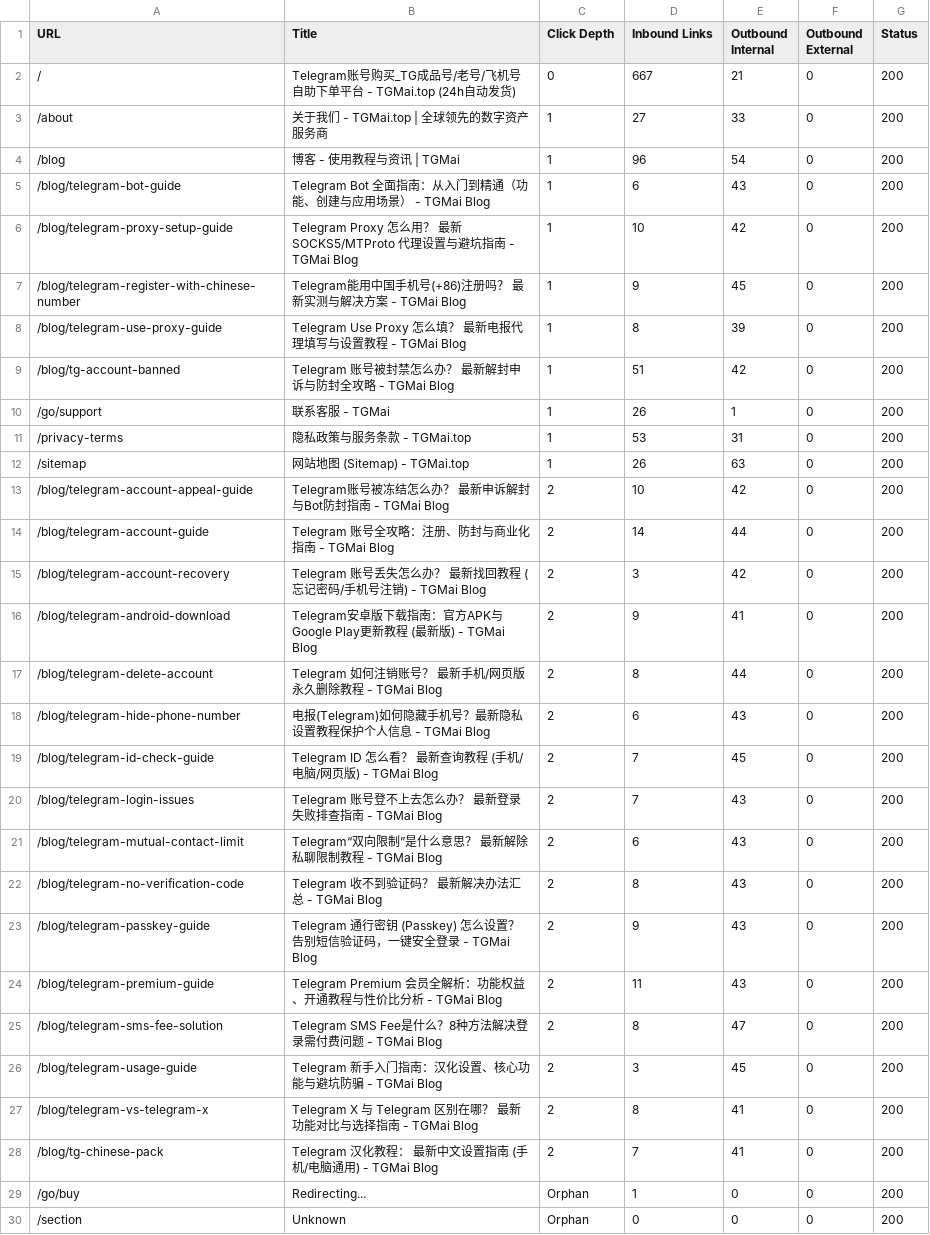
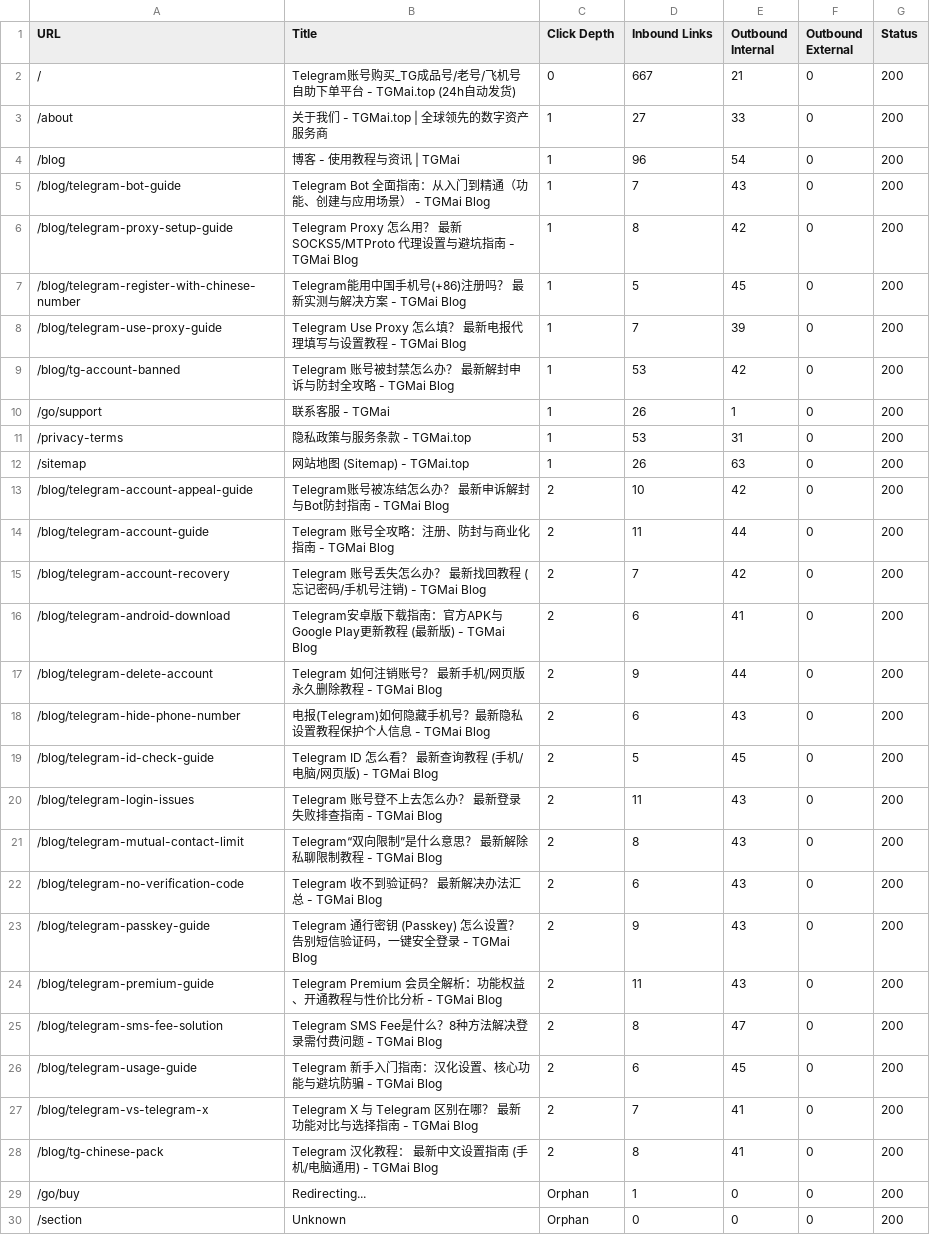
Before and after one commit to soledadschiavo357-alt/TGMai, a CSV file: audit_report.csv, drawn as a sheet.

```diff
--- a/audit_report.csv
+++ b/audit_report.csv
@@ -4,7 +4,7 @@ URL,Title,Click Depth,Inbound Links,Outbound Internal,Outbound External,Status
 /blog,博客 - 使用教程与资讯 | TGMai,1,96,54,0,200
-/blog/telegram-bot-guide,Telegram Bot 全面指南：从入门到精通（功能、创建与应用场景） - TGMai Blog,1,6,43,0,200
-/blog/telegram-proxy-setup-guide,Telegram Proxy 怎么用？ 最新 SOCKS5/MTProto 代理设置与避坑指南 - TGMai Blog,1,10,42,0,200
-/blog/telegram-register-with-chinese-number,Telegram能用中国手机号(+86)注册吗？ 最新实测与解决方案 - TGMai Blog,1,9,45,0,200
-/blog/telegram-use-proxy-guide,Telegram Use Proxy 怎么填？ 最新电报代理填写与设置教程 - TGMai Blog,1,8,39,0,200
-/blog/tg-account-banned,Telegram 账号被封禁怎么办？ 最新解封申诉与防封全攻略 - TGMai Blog,1,51,42,0,200
+/blog/telegram-bot-guide,Telegram Bot 全面指南：从入门到精通（功能、创建与应用场景） - TGMai Blog,1,7,43,0,200
+/blog/telegram-proxy-setup-guide,Telegram Proxy 怎么用？ 最新 SOCKS5/MTProto 代理设置与避坑指南 - TGMai Blog,1,8,42,0,200
+/blog/telegram-register-with-chinese-number,Telegram能用中国手机号(+86)注册吗？ 最新实测与解决方案 - TGMai Blog,1,5,45,0,200
+/blog/telegram-use-proxy-guide,Telegram Use Proxy 怎么填？ 最新电报代理填写与设置教程 - TGMai Blog,1,7,39,0,200
+/blog/tg-account-banned,Telegram 账号被封禁怎么办？ 最新解封申诉与防封全攻略 - TGMai Blog,1,53,42,0,200
 /go/support,联系客服 - TGMai,1,26,1,0,200
@@ -13,11 +13,11 @@ URL,Title,Click Depth,Inbound Links,Outbound Internal,Outbound External,Status
 /blog/telegram-account-appeal-guide,Telegram账号被冻结怎么办？ 最新申诉解封与Bot防封指南 - TGMai Blog,2,10,42,0,200
-/blog/telegram-account-guide,Telegram 账号全攻略：注册、防封与商业化指南 - TGMai Blog,2,14,44,0,200
-/blog/telegram-account-recovery,Telegram 账号丢失怎么办？ 最新找回教程 (忘记密码/手机号注销) - TGMai Blog,2,3,42,0,200
-/blog/telegram-android-download,Telegram安卓版下载指南：官方APK与Google Play更新教程 (最新版) - TGMai Blog,2,9,41,0,200
-/blog/telegram-delete-account,Telegram 如何注销账号？ 最新手机/网页版永久删除教程 - TGMai Blog,2,8,44,0,200
+/blog/telegram-account-guide,Telegram 账号全攻略：注册、防封与商业化指南 - TGMai Blog,2,11,44,0,200
+/blog/telegram-account-recovery,Telegram 账号丢失怎么办？ 最新找回教程 (忘记密码/手机号注销) - TGMai Blog,2,7,42,0,200
+/blog/telegram-android-download,Telegram安卓版下载指南：官方APK与Google Play更新教程 (最新版) - TGMai Blog,2,6,41,0,200
+/blog/telegram-delete-account,Telegram 如何注销账号？ 最新手机/网页版永久删除教程 - TGMai Blog,2,9,44,0,200
 /blog/telegram-hide-phone-number,电报(Telegram)如何隐藏手机号？最新隐私设置教程保护个人信息 - TGMai Blog,2,6,43,0,200
-/blog/telegram-id-check-guide,Telegram ID 怎么看？ 最新查询教程 (手机/电脑/网页版) - TGMai Blog,2,7,45,0,200
-/blog/telegram-login-issues,Telegram 账号登不上去怎么办？ 最新登录失败排查指南 - TGMai Blog,2,7,43,0,200
-/blog/telegram-mutual-contact-limit,Telegram“双向限制”是什么意思？ 最新解除私聊限制教程 - TGMai Blog,2,6,43,0,200
-/blog/telegram-no-verification-code,Telegram 收不到验证码？ 最新解决办法汇总 - TGMai Blog,2,8,43,0,200
+/blog/telegram-id-check-guide,Telegram ID 怎么看？ 最新查询教程 (手机/电脑/网页版) - TGMai Blog,2,5,45,0,200
+/blog/telegram-login-issues,Telegram 账号登不上去怎么办？ 最新登录失败排查指南 - TGMai Blog,2,11,43,0,200
+/blog/telegram-mutual-contact-limit,Telegram“双向限制”是什么意思？ 最新解除私聊限制教程 - TGMai Blog,2,8,43,0,200
+/blog/telegram-no-verification-code,Telegram 收不到验证码？ 最新解决办法汇总 - TGMai Blog,2,6,43,0,200
 /blog/telegram-passkey-guide,Telegram 通行密钥 (Passkey) 怎么设置？告别短信验证码，一键安全登录 - TGMai Blog,2,9,43,0,200
@@ -25,5 +25,5 @@ URL,Title,Click Depth,Inbound Links,Outbound Internal,Outbound External,Status
 /blog/telegram-sms-fee-solution,Telegram SMS Fee是什么？8种方法解决登录需付费问题 - TGMai Blog,2,8,47,0,200
-/blog/telegram-usage-guide,Telegram 新手入门指南：汉化设置、核心功能与避坑防骗 - TGMai Blog,2,3,45,0,200
-/blog/telegram-vs-telegram-x,Telegram X 与 Telegram 区别在哪？ 最新功能对比与选择指南 - TGMai Blog,2,8,41,0,200
-/blog/tg-chinese-pack,Telegram 汉化教程： 最新中文设置指南 (手机/电脑通用) - TGMai Blog,2,7,41,0,200
+/blog/telegram-usage-guide,Telegram 新手入门指南：汉化设置、核心功能与避坑防骗 - TGMai Blog,2,6,45,0,200
+/blog/telegram-vs-telegram-x,Telegram X 与 Telegram 区别在哪？ 最新功能对比与选择指南 - TGMai Blog,2,7,41,0,200
+/blog/tg-chinese-pack,Telegram 汉化教程： 最新中文设置指南 (手机/电脑通用) - TGMai Blog,2,8,41,0,200
 /go/buy,Redirecting...,Orphan,1,0,0,200
```
Also changed, not shown: 30 other files.
